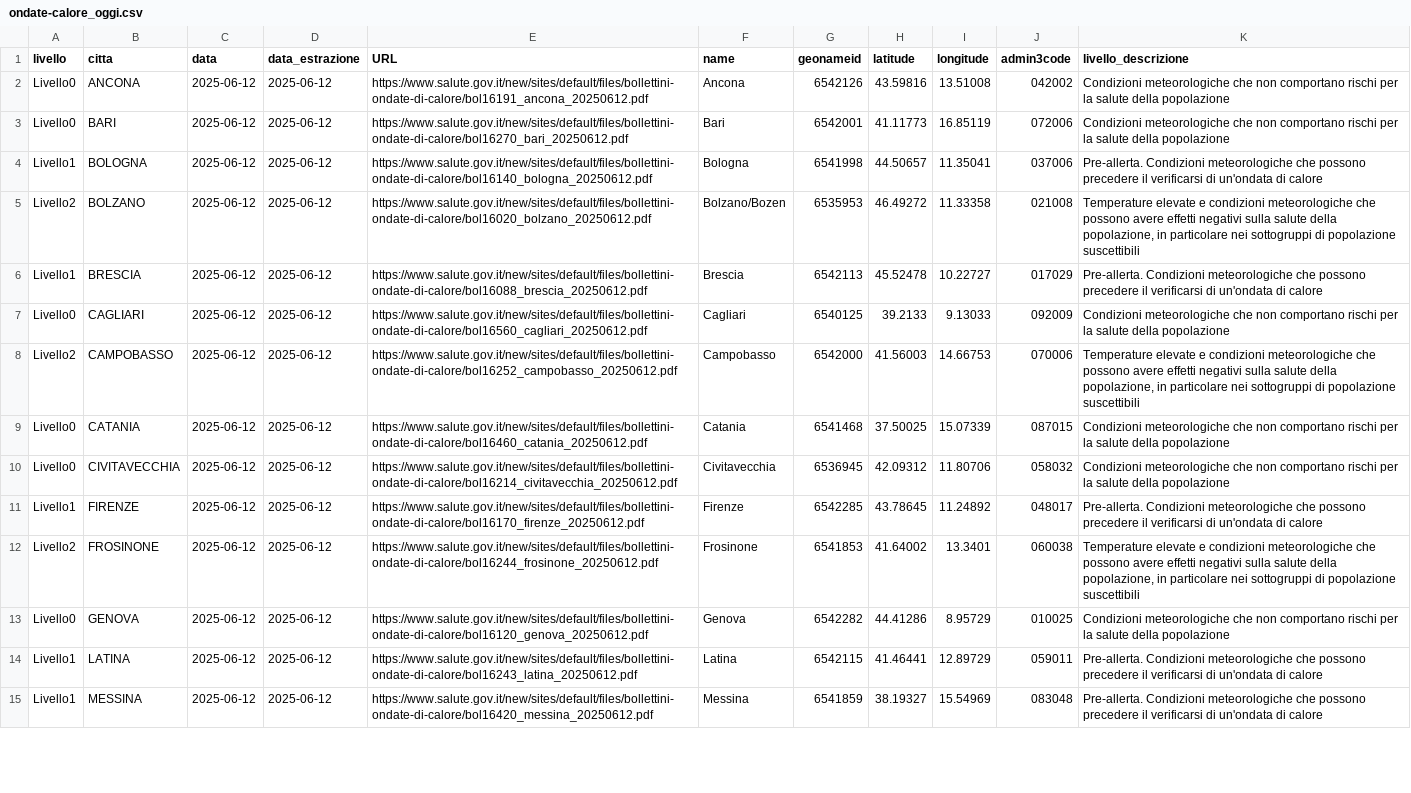
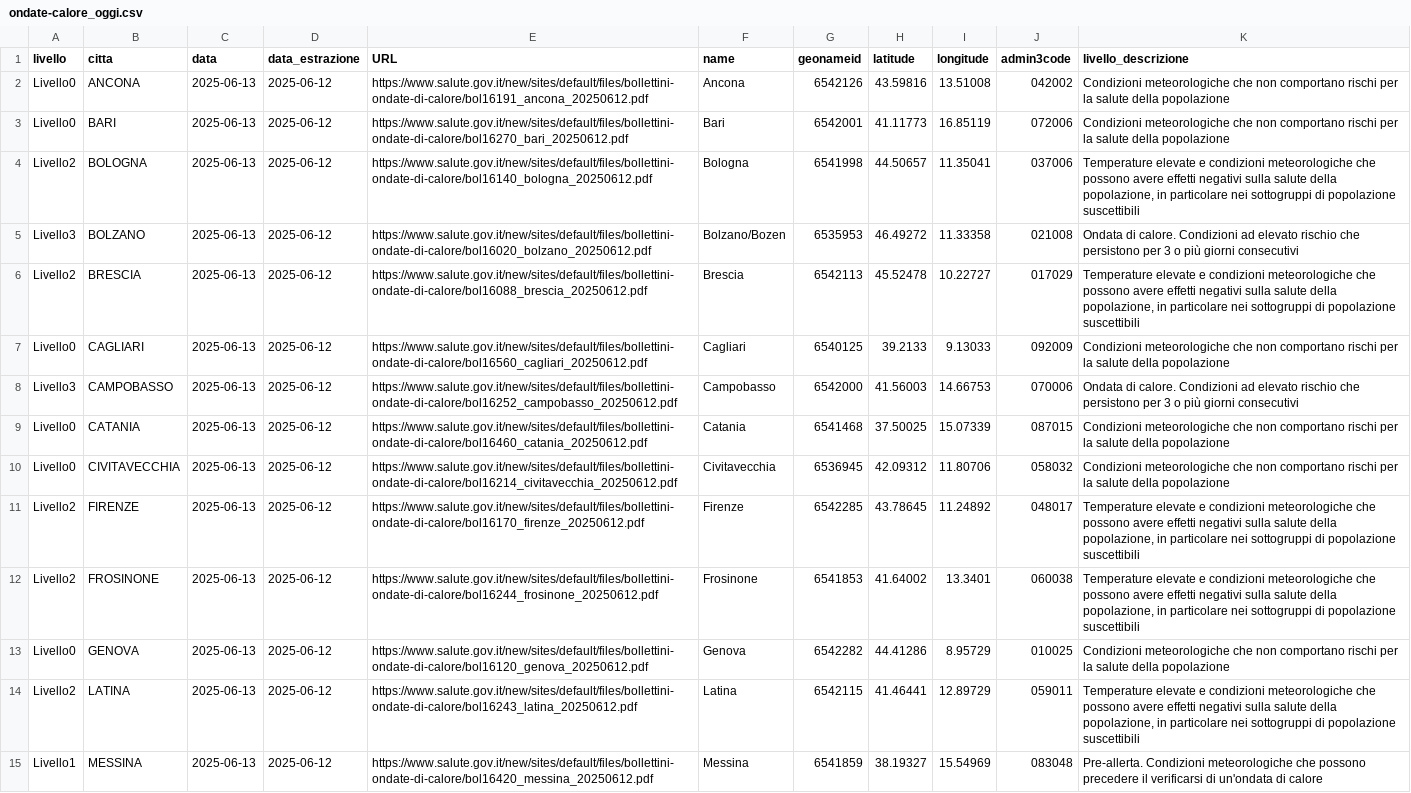
Before and after one commit to ondata/ondate-calore, a CSV file: data/ondate-calore_oggi.csv, drawn as a sheet; only a part is shown; the diff covers the shown part only; the diff names each change by its address in the sheet, - before the commit and + after, or states it on an @@ line.

```diff
--- a/data/ondate-calore_oggi.csv
+++ b/data/ondate-calore_oggi.csv
-C2:C15 (data): 2025-06-12
+C2:C15 (data): 2025-06-13
-A4 (livello): Livello1
+A4 (livello): Livello2
-K4 (livello_descrizione): Pre-allerta. Condizioni meteorologiche che possono precedere il verificarsi di un'ondata di calore
+K4 (livello_descrizione): Temperature elevate e condizioni meteorologiche che possono avere effetti negativi sulla salute della popolazione, in particolare nei sottogruppi di popolazione suscettibili
-A5 (livello): Livello2
+A5 (livello): Livello3
-K5 (livello_descrizione): Temperature elevate e condizioni meteorologiche che possono avere effetti negativi sulla salute della popolazione, in particolare nei sottogruppi di popolazione suscettibili
+K5 (livello_descrizione): Ondata di calore. Condizioni ad elevato rischio che persistono per 3 o più giorni consecutivi
-A6 (livello): Livello1
+A6 (livello): Livello2
-K6 (livello_descrizione): Pre-allerta. Condizioni meteorologiche che possono precedere il verificarsi di un'ondata di calore
+K6 (livello_descrizione): Temperature elevate e condizioni meteorologiche che possono avere effetti negativi sulla salute della popolazione, in particolare nei sottogruppi di popolazione suscettibili
-A8 (livello): Livello2
+A8 (livello): Livello3
-K8 (livello_descrizione): Temperature elevate e condizioni meteorologiche che possono avere effetti negativi sulla salute della popolazione, in particolare nei sottogruppi di popolazione suscettibili
+K8 (livello_descrizione): Ondata di calore. Condizioni ad elevato rischio che persistono per 3 o più giorni consecutivi
-A11 (livello): Livello1
+A11 (livello): Livello2
-K11 (livello_descrizione): Pre-allerta. Condizioni meteorologiche che possono precedere il verificarsi di un'ondata di calore
+K11 (livello_descrizione): Temperature elevate e condizioni meteorologiche che possono avere effetti negativi sulla salute della popolazione, in particolare nei sottogruppi di popolazione suscettibili
-A14 (livello): Livello1
+A14 (livello): Livello2
-K14 (livello_descrizione): Pre-allerta. Condizioni meteorologiche che possono precedere il verificarsi di un'ondata di calore
+K14 (livello_descrizione): Temperature elevate e condizioni meteorologiche che possono avere effetti negativi sulla salute della popolazione, in particolare nei sottogruppi di popolazione suscettibili
```
Also changed, not shown: 19 edited cells elsewhere in this file, elaborazioni/ondate-calore_oggi.csv.
